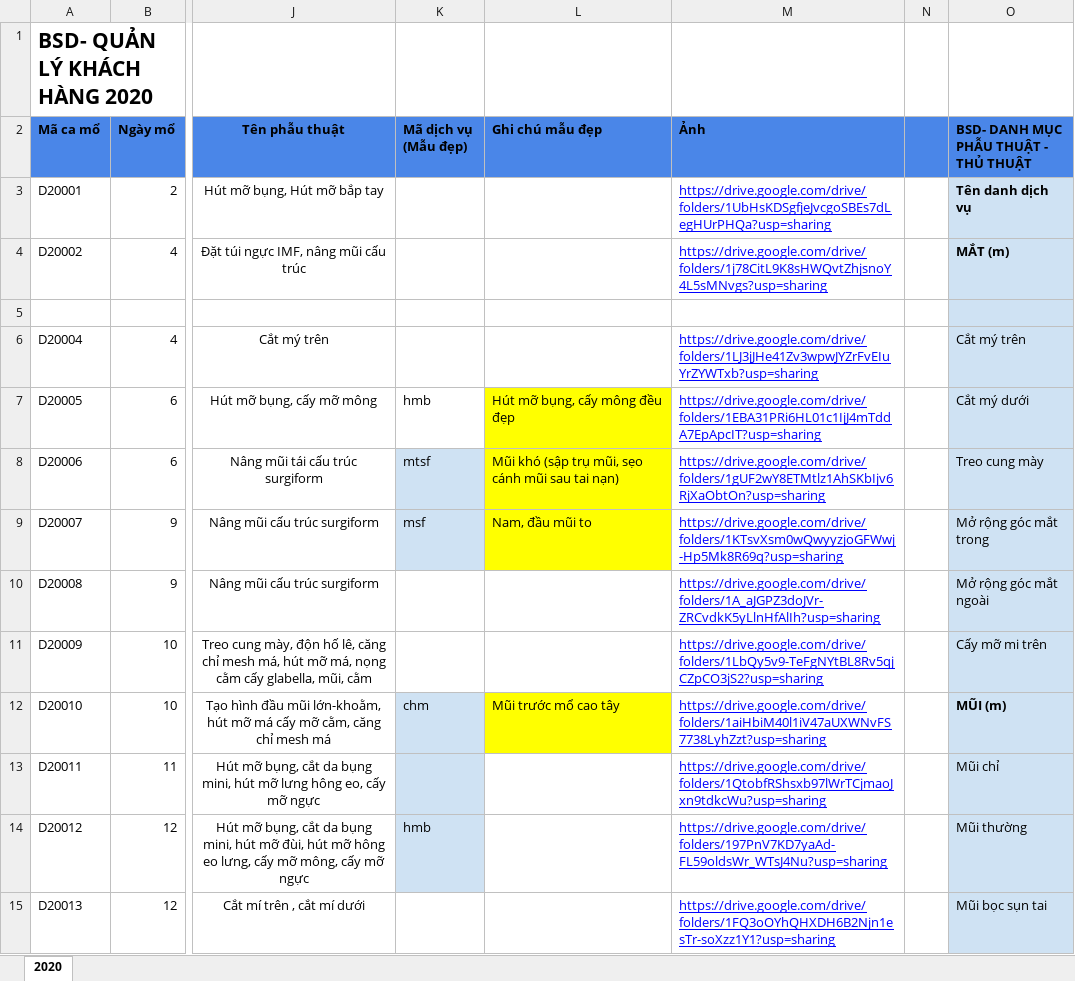
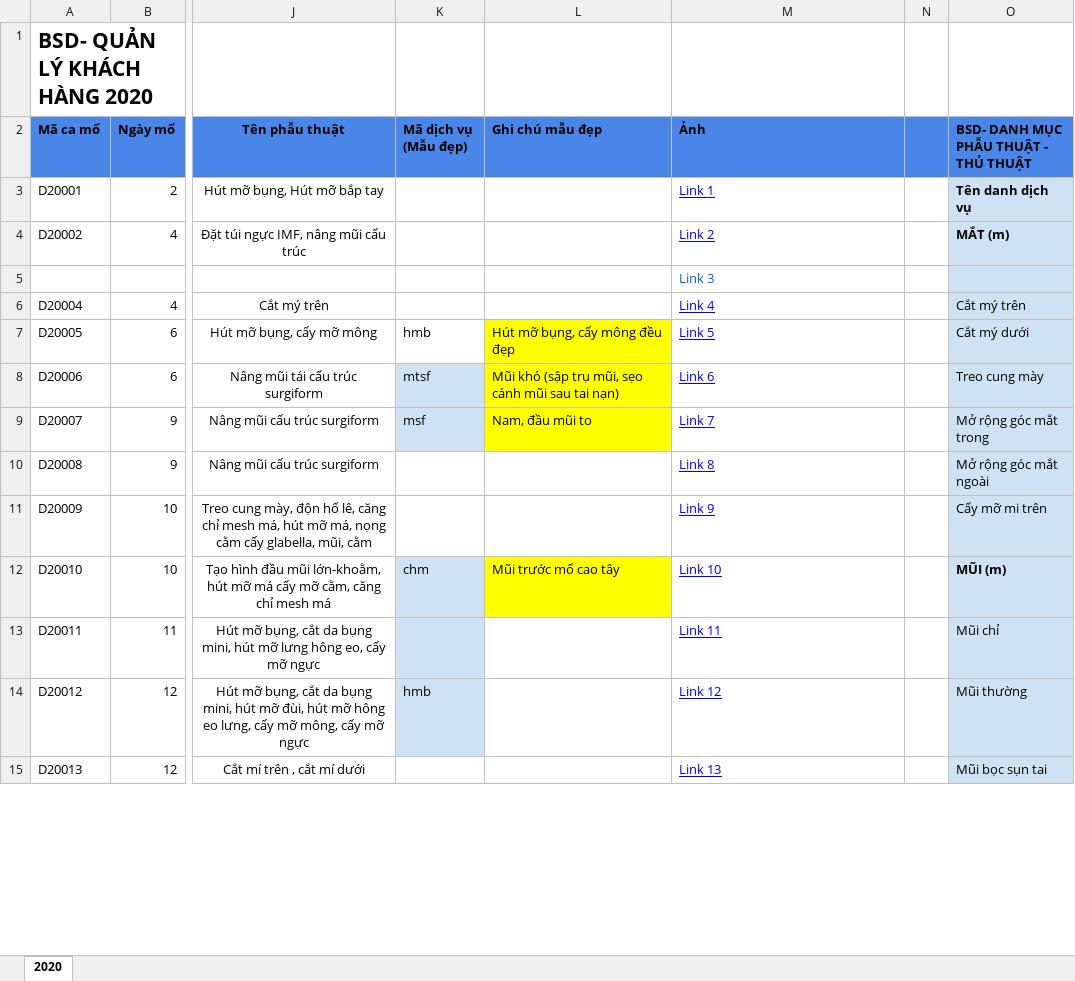
Before and after one commit to SonNg2k/nodejs-edit-excels, an Excel workbook: excels/2020 Customers.xlsx, sheet 2020, drawn as a sheet; only a part is shown, gaps mark what is left out; values as stored, in another font and other column widths than the file's, no borders; charts and pictures not drawn; the diff covers the shown part only; the diff names each change by its address in the sheet, - before the commit and + after, or states it on an @@ line.

Commit message:
update code to migrate to Google Drive

```diff
--- a/excels/2020 Customers.xlsx (sheet 2020)
+++ b/excels/2020 Customers.xlsx (sheet 2020)
-M3 (Ảnh): https://drive.google.com/drive/folders/1UbHsKDSgfjeJvcgoSBEs7dLegHUrPHQa?usp=sharing
+M3 (Ảnh): Link 1
-M4 (Ảnh): https://drive.google.com/drive/folders/1j78CitL9K8sHWQvtZhjsnoY4L5sMNvgs?usp=sharing
+M4 (Ảnh): Link 2
-M5 (Ảnh): (empty)
+M5 (Ảnh): Link 3
-M6 (Ảnh): https://drive.google.com/drive/folders/1LJ3jJHe41Zv3wpwJYZrFvEIuYrZYWTxb?usp=sharing
+M6 (Ảnh): Link 4
-M7 (Ảnh): https://drive.google.com/drive/folders/1EBA31PRi6HL01c1IjJ4mTddA7EpApcIT?usp=sharing
+M7 (Ảnh): Link 5
-M8 (Ảnh): https://drive.google.com/drive/folders/1gUF2wY8ETMtlz1AhSKbIjv6RjXaObtOn?usp=sharing
+M8 (Ảnh): Link 6
-M9 (Ảnh): https://drive.google.com/drive/folders/1KTsvXsm0wQwyyzjoGFWwj-Hp5Mk8R69q?usp=sharing
+M9 (Ảnh): Link 7
-M10 (Ảnh): https://drive.google.com/drive/folders/1A_aJGPZ3doJVr-ZRCvdkK5yLlnHfAlIh?usp=sharing
+M10 (Ảnh): Link 8
-M11 (Ảnh): https://drive.google.com/drive/folders/1LbQy5v9-TeFgNYtBL8Rv5qjCZpCO3jS2?usp=sharing
+M11 (Ảnh): Link 9
-M12 (Ảnh): https://drive.google.com/drive/folders/1aiHbiM40l1iV47aUXWNvFS7738LyhZzt?usp=sharing
+M12 (Ảnh): Link 10
-M13 (Ảnh): https://drive.google.com/drive/folders/1QtobfRShsxb97lWrTCjmaoJxn9tdkcWu?usp=sharing
+M13 (Ảnh): Link 11
-M14 (Ảnh): https://drive.google.com/drive/folders/197PnV7KD7yaAd-FL59oldsWr_WTsJ4Nu?usp=sharing
+M14 (Ảnh): Link 12
-M15 (Ảnh): https://drive.google.com/drive/folders/1FQ3oOYhQHXDH6B2Njn1esTr-soXzz1Y1?usp=sharing
+M15 (Ảnh): Link 13
```
Also changed, not shown: 93 edited cells elsewhere in this sheet, charts or pictures, 1 other file.
